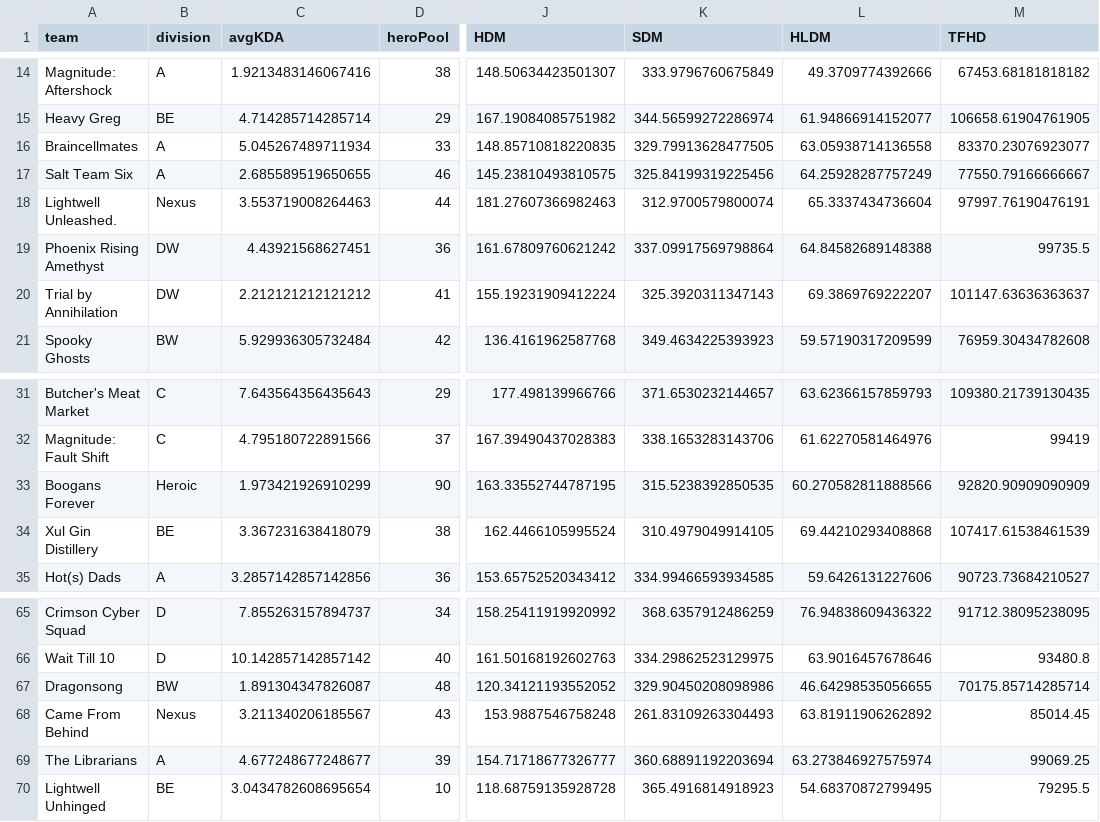
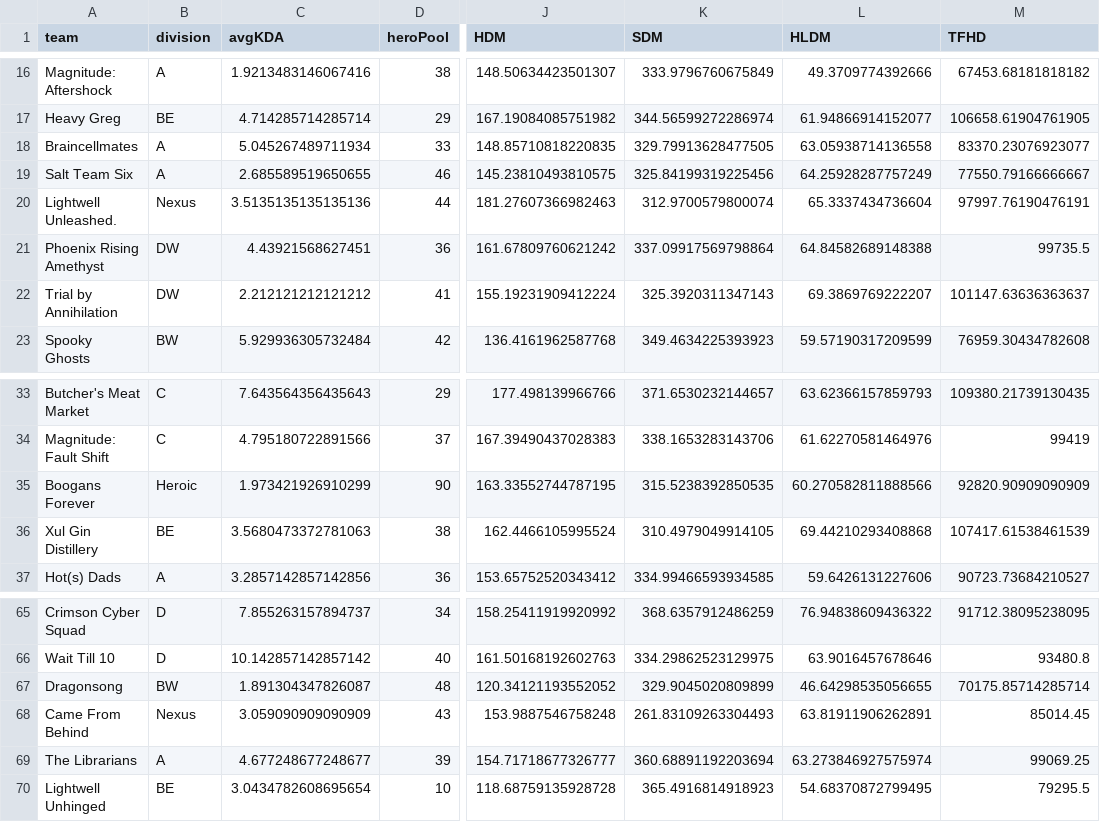
Before and after one commit to patienc3v/patienc3v.github.io, a CSV file: ngs/data/season20team.csv, drawn as a sheet; only a part is shown, gaps mark what is left out; addresses are those after the commit; the diff covers the shown part only; the diff names each change by its address in the sheet, - before the commit and + after, or states it on an @@ line.

```diff
--- a/ngs/data/season20team.csv
+++ b/ngs/data/season20team.csv
-C20 (avgKDA): 3.553719008264463
+C20 (avgKDA): 3.5135135135135136
-C36 (avgKDA): 3.367231638418079
+C36 (avgKDA): 3.5680473372781063
-K67 (SDM): 329.90450208098986
+K67 (SDM): 329.9045020809899
-C68 (avgKDA): 3.211340206185567
+C68 (avgKDA): 3.059090909090909
-L68 (HLDM): 63.81911906262892
+L68 (HLDM): 63.81911906262891
```
Also changed, not shown: 2 added rows, 2 removed rows and 11 edited cells elsewhere in this file, ngs/data/season20.csv.
